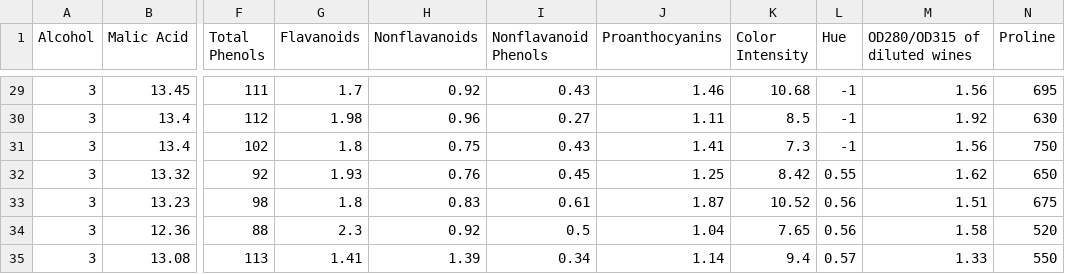
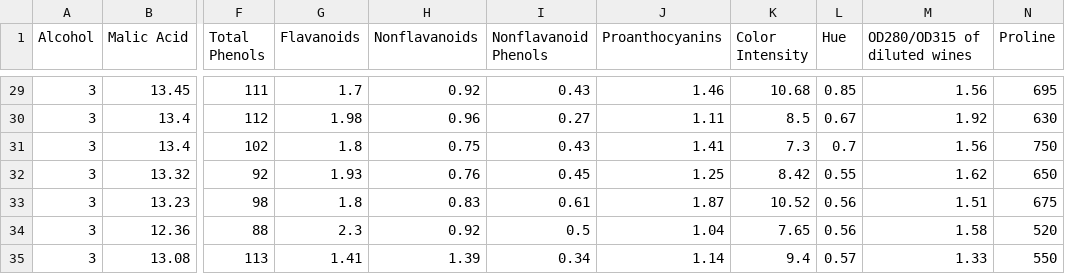
Before and after one commit to abbyschantz/cs35, a CSV file: hw5/wine.csv, drawn as a sheet; only a part is shown, gaps mark what is left out; the diff covers the shown part only; the diff names each change by its address in the sheet, - before the commit and + after, or states it on an @@ line.

```diff
--- a/hw5/wine.csv
+++ b/hw5/wine.csv
-L29 (Hue): -1
+L29 (Hue): 0.85
-L30 (Hue): -1
+L30 (Hue): 0.67
-L31 (Hue): -1
+L31 (Hue): 0.7
```
Also changed, not shown: 27 edited cells elsewhere in this file, 1 other file.
